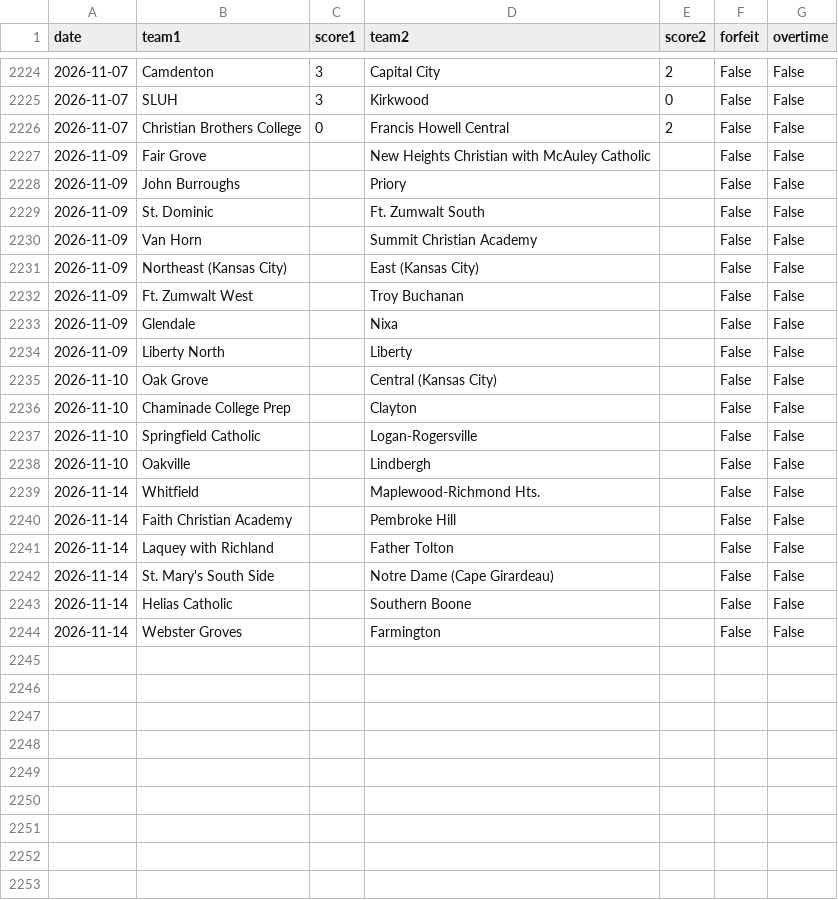
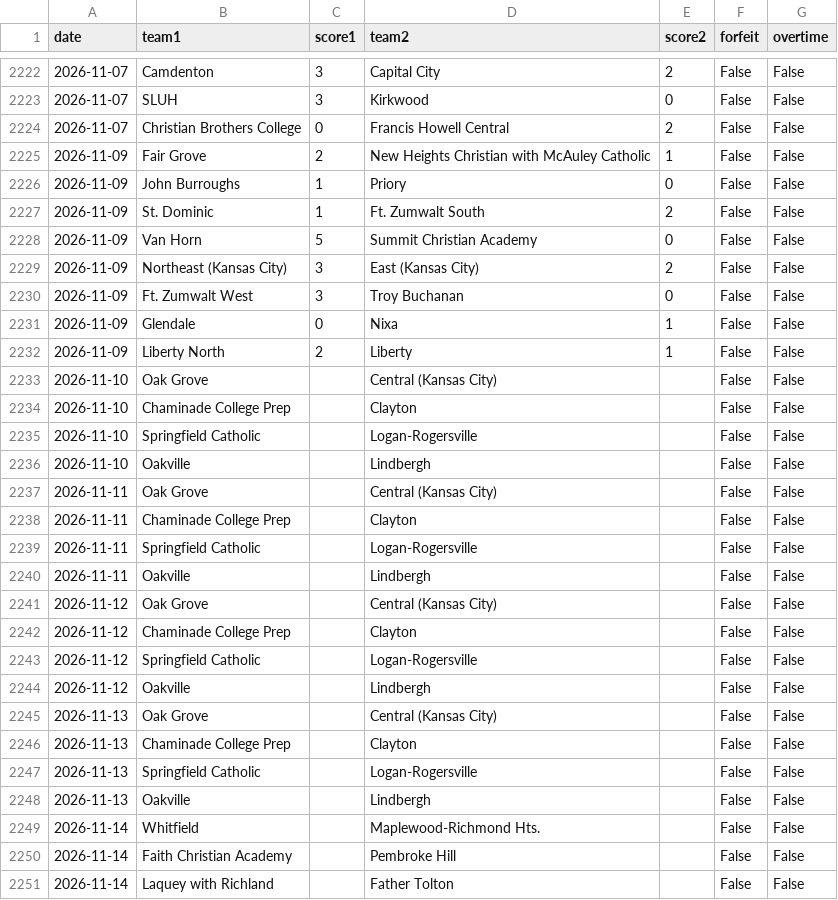
Before and after one commit to AllMOSports/Boys_Soccer_Ratings_2026, a CSV file: boys_soccer_games_2026.csv, drawn as a sheet; only a part is shown, gaps mark what is left out; the shorter side is filled out with more unchanged rows; the diff covers the shown part only.

```diff
--- a/boys_soccer_games_2026.csv
+++ b/boys_soccer_games_2026.csv
@@ -2226,10 +2224,10 @@ date,team1,score1,team2,score2,forfeit,overtime
 2026-11-07,Christian Brothers College,0,Francis Howell Central,2,False,False
-2026-11-09,Fair Grove,,New Heights Christian with McAuley Catholic,,False,False
-2026-11-09,John Burroughs,,Priory,,False,False
-2026-11-09,St. Dominic,,Ft. Zumwalt South,,False,False
-2026-11-09,Van Horn,,Summit Christian Academy,,False,False
-2026-11-09,Northeast (Kansas City),,East (Kansas City),,False,False
-2026-11-09,Ft. Zumwalt West,,Troy Buchanan,,False,False
-2026-11-09,Glendale,,Nixa,,False,False
-2026-11-09,Liberty North,,Liberty,,False,False
+2026-11-09,Fair Grove,2,New Heights Christian with McAuley Catholic,1,False,False
+2026-11-09,John Burroughs,1,Priory,0,False,False
+2026-11-09,St. Dominic,1,Ft. Zumwalt South,2,False,False
+2026-11-09,Van Horn,5,Summit Christian Academy,0,False,False
+2026-11-09,Northeast (Kansas City),3,East (Kansas City),2,False,False
+2026-11-09,Ft. Zumwalt West,3,Troy Buchanan,0,False,False
+2026-11-09,Glendale,0,Nixa,1,False,False
+2026-11-09,Liberty North,2,Liberty,1,False,False
 2026-11-10,Oak Grove,,Central (Kansas City),,False,False
@@ -2238,2 +2236,14 @@ date,team1,score1,team2,score2,forfeit,overtime
 2026-11-10,Oakville,,Lindbergh,,False,False
+2026-11-11,Oak Grove,,Central (Kansas City),,False,False
+2026-11-11,Chaminade College Prep,,Clayton,,False,False
+2026-11-11,Springfield Catholic,,Logan-Rogersville,,False,False
+2026-11-11,Oakville,,Lindbergh,,False,False
+2026-11-12,Oak Grove,,Central (Kansas City),,False,False
+2026-11-12,Chaminade College Prep,,Clayton,,False,False
+2026-11-12,Springfield Catholic,,Logan-Rogersville,,False,False
+2026-11-12,Oakville,,Lindbergh,,False,False
+2026-11-13,Oak Grove,,Central (Kansas City),,False,False
+2026-11-13,Chaminade College Prep,,Clayton,,False,False
+2026-11-13,Springfield Catholic,,Logan-Rogersville,,False,False
+2026-11-13,Oakville,,Lindbergh,,False,False
 2026-11-14,Whitfield,,Maplewood-Richmond Hts.,,False,False
```
Also changed, not shown: 6 added rows and 2 removed rows elsewhere in this file, boys_soccer_games_2026_all.csv, boys_soccer_missing_scores_2026.csv, 24 other files.
